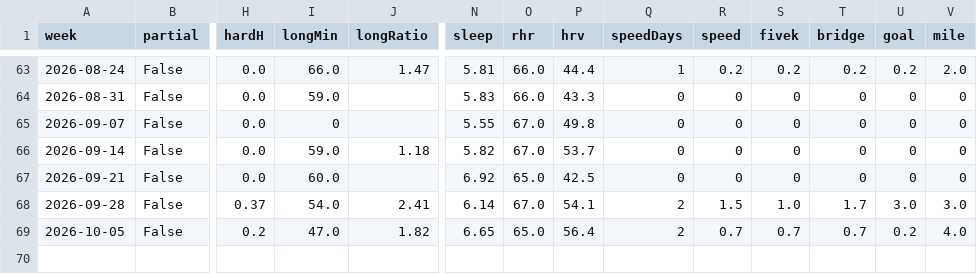
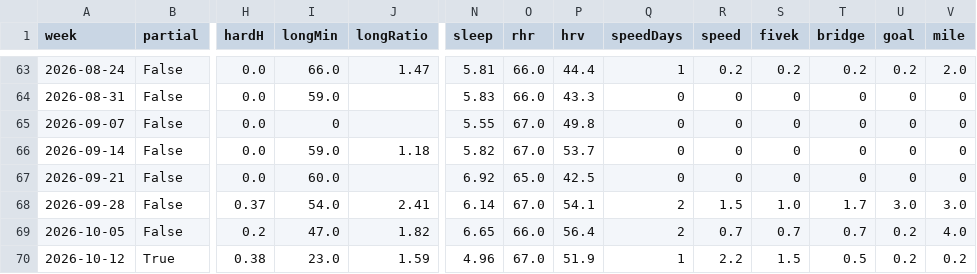
Before and after one commit to Muhammad-Tahir-S/running-monitor, a CSV file: metrics/weeks.csv, drawn as a sheet; only a part is shown, gaps mark what is left out; rows hold the shown columns only; the diff names each change by its address in the sheet, - before the commit and + after, or states it on an @@ line.

Commit message:
Data through 2026-10-13 08:00

```diff
--- a/metrics/weeks.csv
+++ b/metrics/weeks.csv
-O69 (rhr): 65.0
+O69 (rhr): 66.0
+row 70: 2026-10-12 | True | 0.38 | 23.0 | 1.59 | 4.96 | 67.0 | 51.9 | 1 | 2.2 | 1.5 | 0.5 | 0.2 | 0.2
```
Also changed, not shown: 3 other files.
